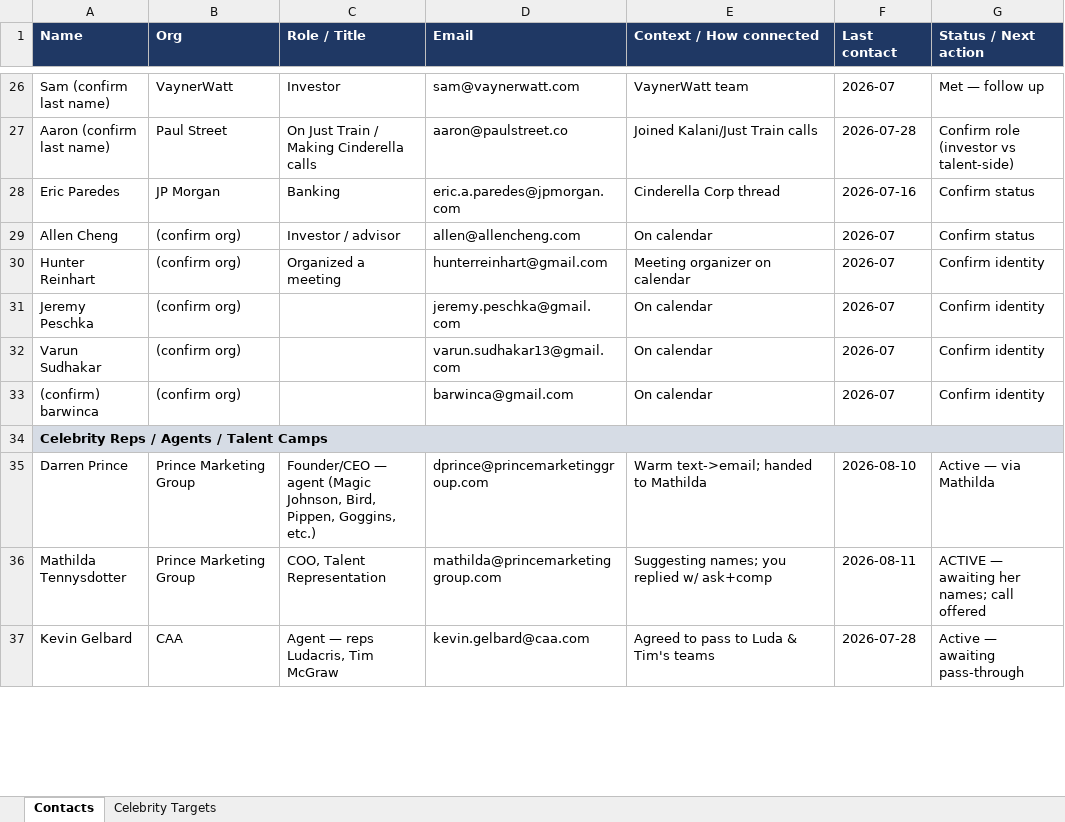
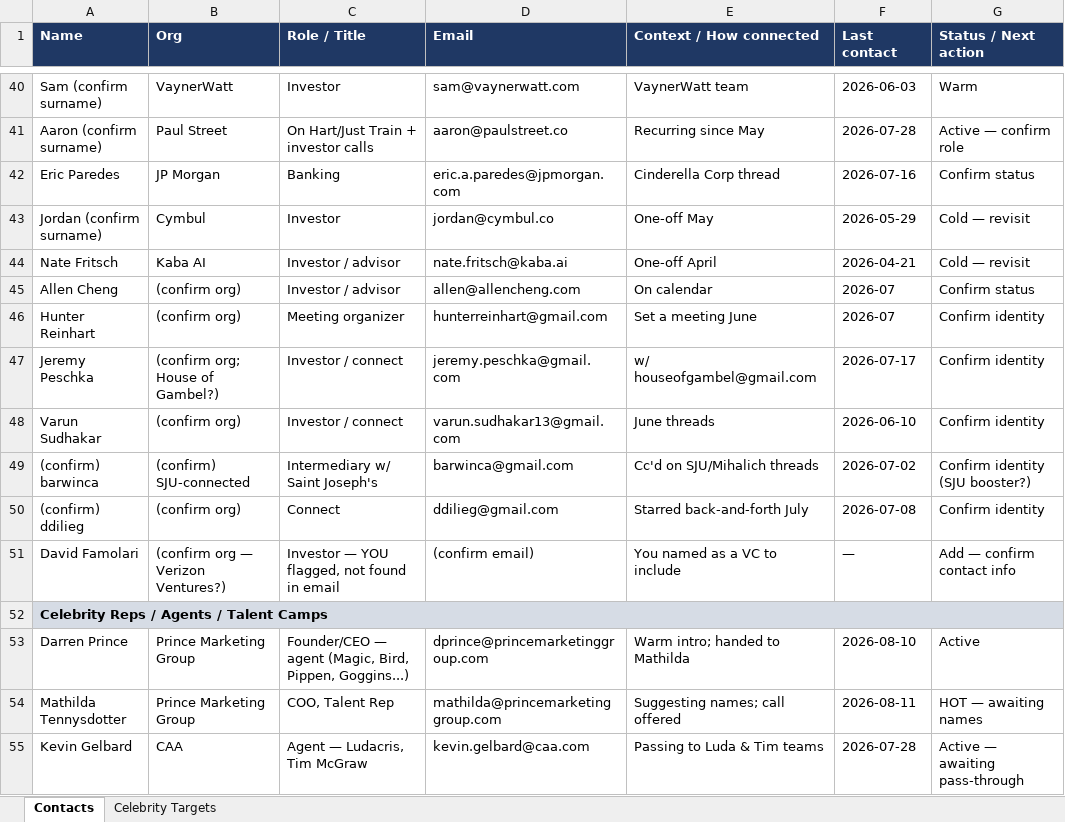
Before and after one commit to ndesilva12/brain-vault, an Excel workbook: cinderella/Outputs/2026-08-12-cinderella-contacts.xlsx, sheet Contacts, drawn as a sheet; only a part is shown, gaps mark what is left out; values as stored, in another font and other column widths than the file's, no borders; addresses are those after the commit; the diff covers the shown part only; the diff names each change by its address in the sheet, - before the commit and + after, or states it on an @@ line.

```diff
--- a/cinderella/Outputs/2026-08-12-cinderella-contacts.xlsx (sheet Contacts)
+++ b/cinderella/Outputs/2026-08-12-cinderella-contacts.xlsx (sheet Contacts)
-A40 (Name): Sam (confirm last name)
+A40 (Name): Sam (confirm surname)
-F40 (Last contact): 2026-07
+F40 (Last contact): 2026-06-03
-G40 (Status / Next action): Met — follow up
+G40 (Status / Next action): Warm
-A41 (Name): Aaron (confirm last name)
+A41 (Name): Aaron (confirm surname)
-C41 (Role / Title): On Just Train / Making Cinderella calls
+C41 (Role / Title): On Hart/Just Train + investor calls
-E41 (Context / How connected): Joined Kalani/Just Train calls
+E41 (Context / How connected): Recurring since May
-G41 (Status / Next action): Confirm role (investor vs talent-side)
+G41 (Status / Next action): Active — confirm role
+row 43: Jordan (confirm surname) | Cymbul | Investor | jordan@cymbul.co | One-off May | 2026-05-29 | Cold — revisit
+row 44: Nate Fritsch | Kaba AI | Investor / advisor | nate.fritsch@kaba.ai | One-off April | 2026-04-21 | Cold — revisit
-C46 (Role / Title): Organized a meeting
+C46 (Role / Title): Meeting organizer
-E46 (Context / How connected): Meeting organizer on calendar
+E46 (Context / How connected): Set a meeting June
-B47 (Org): (confirm org)
+B47 (Org): (confirm org; House of Gambel?)
-C47:C48 (Role / Title): (empty)
+C47:C48 (Role / Title): Investor / connect
-E47 (Context / How connected): On calendar
+E47 (Context / How connected): w/ houseofgambel@gmail.com
-F47 (Last contact): 2026-07
+F47 (Last contact): 2026-07-17
-E48 (Context / How connected): On calendar
+E48 (Context / How connected): June threads
-F48 (Last contact): 2026-07
+F48 (Last contact): 2026-06-10
-B49 (Org): (confirm org)
+B49 (Org): (confirm) SJU-connected
-C49 (Role / Title): (empty)
+C49 (Role / Title): Intermediary w/ Saint Joseph's
-E49 (Context / How connected): On calendar
+E49 (Context / How connected): Cc'd on SJU/Mihalich threads
-F49 (Last contact): 2026-07
+F49 (Last contact): 2026-07-02
-G49 (Status / Next action): Confirm identity
+G49 (Status / Next action): Confirm identity (SJU booster?)
+row 50: (confirm) ddilieg | (confirm org) | Connect | ddilieg@gmail.com | Starred back-and-forth July | 2026-07-08 | Confirm identity
+row 51: David Famolari | (confirm org — Verizon Ventures?) | Investor — YOU flagged, not found in email | (confirm email) | You named as a VC to include | — | Add — confirm contact info
-C53 (Role / Title): …— agent (Magic Johnson, Bird, Pippen, Goggins, etc.)
+C53 (Role / Title): …— agent (Magic, Bird, Pippen, Goggins...)
-E53 (Context / How connected): Warm text->email; handed to Mathilda
+E53 (Context / How connected): Warm intro; handed to Mathilda
-G53 (Status / Next action): Active — via Mathilda
+G53 (Status / Next action): Active
-C54 (Role / Title): COO, Talent Representation
+C54 (Role / Title): COO, Talent Rep
-E54 (Context / How connected): Suggesting names; you replied w/ ask+comp
+E54 (Context / How connected): Suggesting names; call offered
-G54 (Status / Next action): ACTIVE — awaiting her names; call offered
+G54 (Status / Next action): HOT — awaiting names
-C55 (Role / Title): Agent — reps Ludacris, Tim McGraw
+C55 (Role / Title): Agent — Ludacris, Tim McGraw
-E55 (Context / How connected): Agreed to pass to Luda & Tim's teams
+E55 (Context / How connected): Passing to Luda & Tim teams
```
Also changed, not shown: 56 added rows, 13 removed rows, 1 moved row and 103 edited cells elsewhere in this sheet, sheet Celebrity Targets, 1 other file.
